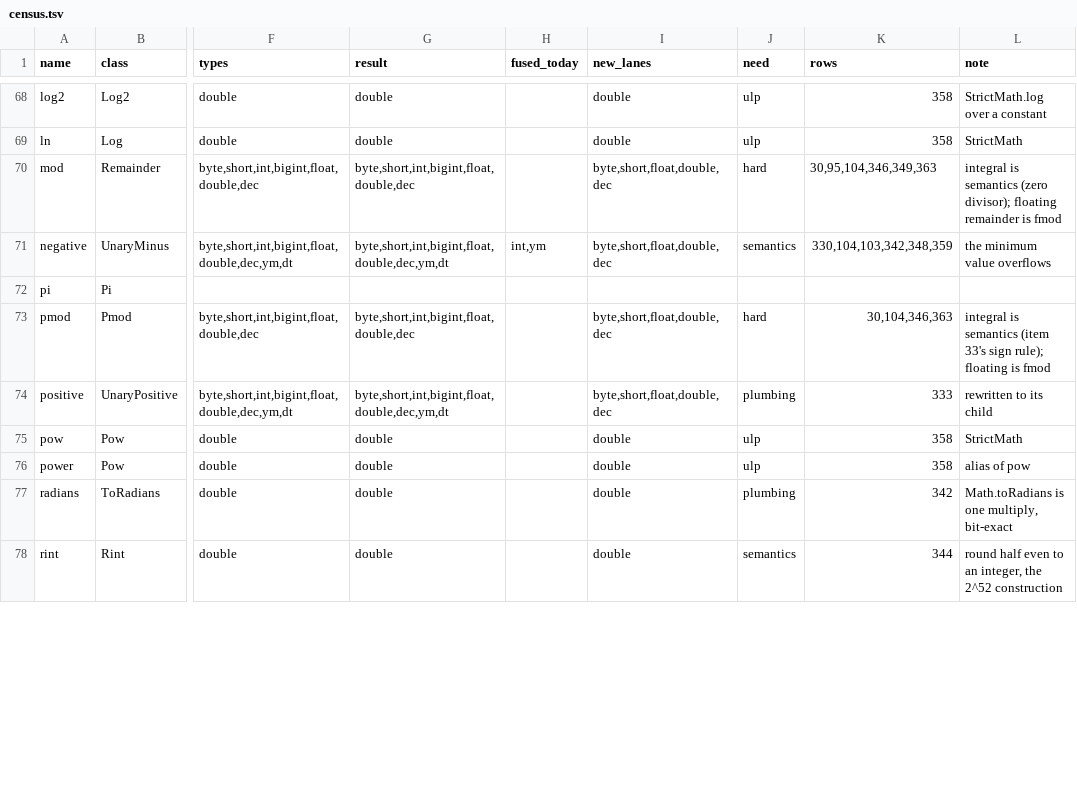
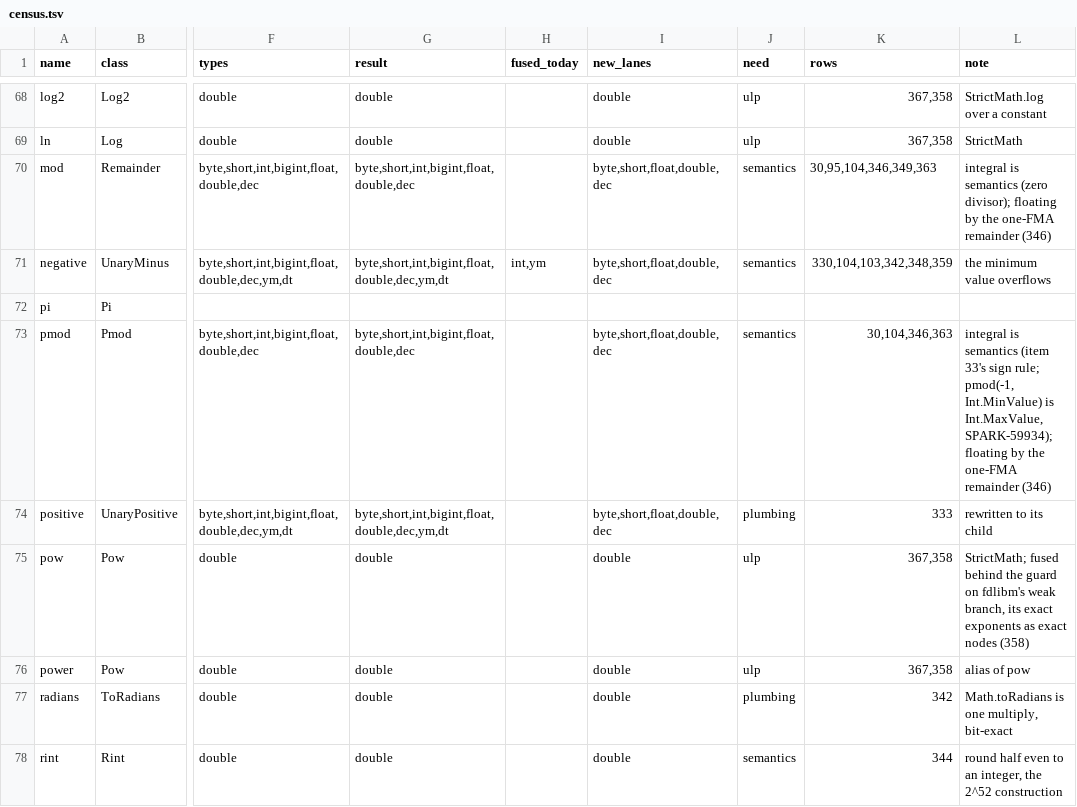
Before and after one commit to MaxGekk/spark, a TSV file: sql/varka/plans/m8/census.tsv, drawn as a sheet; only a part is shown, gaps mark what is left out; the diff covers the shown part only; the diff names each change by its address in the sheet, - before the commit and + after, or states it on an @@ line.

```diff
--- a/sql/varka/plans/m8/census.tsv
+++ b/sql/varka/plans/m8/census.tsv
-K68:K69 (rows): 358
+K68:K69 (rows): 367,358
-J70 (need): hard
+J70 (need): semantics
-L70 (note): …divisor); floating remainder is fmod
+L70 (note): …divisor); floating by the one-FMA remainder (346)
-J73 (need): hard
+J73 (need): semantics
-L73 (note): …33's sign rule); floating is fmod
+L73 (note): …33's sign rule; pmod(-1, Int.MinValue) is Int.MaxValue, SPARK-59934); floating by the one-FMA remainder (346)
-K75:K76 (rows): 358
+K75:K76 (rows): 367,358
-L75 (note): StrictMath
+L75 (note): StrictMath; fused behind the guard on fdlibm's weak branch, its exact exponents as exact nodes (358)
```
Also changed, not shown: 1 added row and 48 edited cells elsewhere in this file, sql/varka/plans/m8/casts.tsv, 2 other files.
